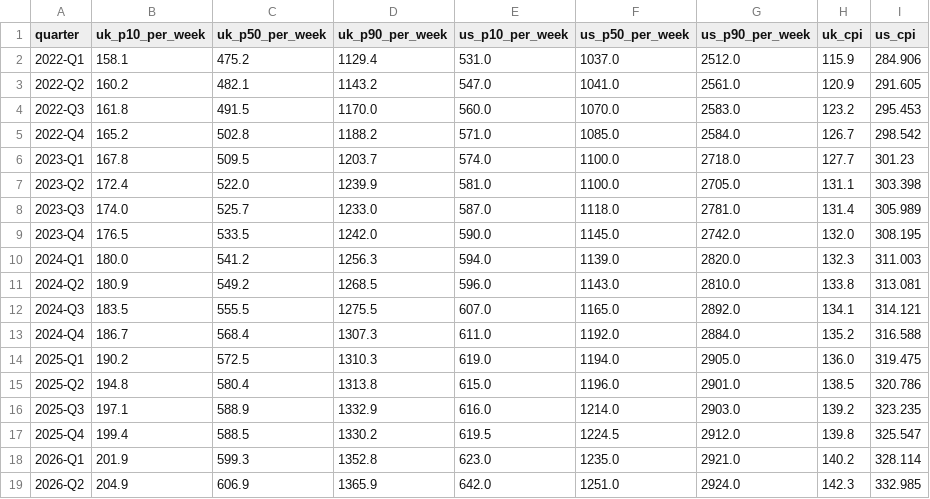
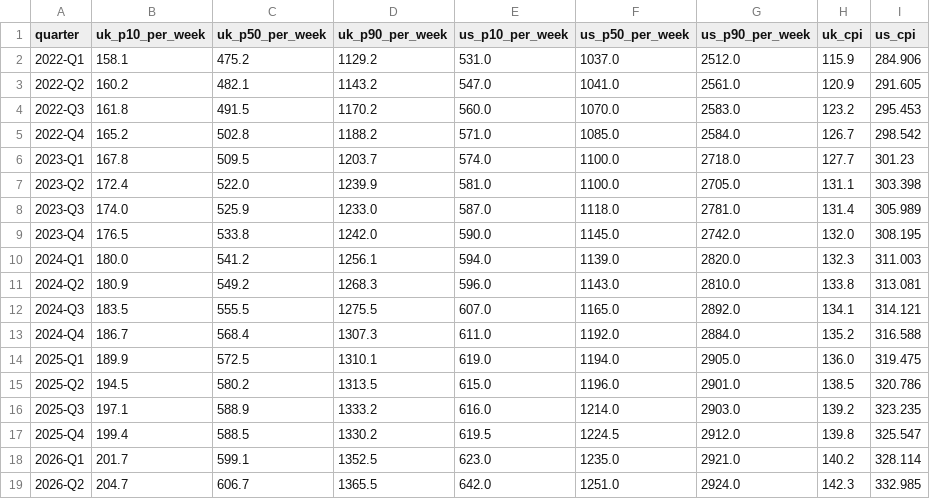
Before and after one commit to Emily-coding/ukmacro, a CSV file: data/labour-markets/pay-percentiles-workings.csv, drawn as a sheet.

```diff
--- a/data/labour-markets/pay-percentiles-workings.csv
+++ b/data/labour-markets/pay-percentiles-workings.csv
@@ -1,5 +1,5 @@
 quarter,uk_p10_per_week,uk_p50_per_week,uk_p90_per_week,us_p10_per_week,us_p50_per_week,us_p90_per_week,uk_cpi,us_cpi
-2022-Q1,158.1,475.2,1129.4,531.0,1037.0,2512.0,115.9,284.906
+2022-Q1,158.1,475.2,1129.2,531.0,1037.0,2512.0,115.9,284.906
 2022-Q2,160.2,482.1,1143.2,547.0,1041.0,2561.0,120.9,291.605
-2022-Q3,161.8,491.5,1170.0,560.0,1070.0,2583.0,123.2,295.453
+2022-Q3,161.8,491.5,1170.2,560.0,1070.0,2583.0,123.2,295.453
 2022-Q4,165.2,502.8,1188.2,571.0,1085.0,2584.0,126.7,298.542
@@ -7,13 +7,13 @@ quarter,uk_p10_per_week,uk_p50_per_week,uk_p90_per_week,us_p10_per_week,us_p50_p
 2023-Q2,172.4,522.0,1239.9,581.0,1100.0,2705.0,131.1,303.398
-2023-Q3,174.0,525.7,1233.0,587.0,1118.0,2781.0,131.4,305.989
-2023-Q4,176.5,533.5,1242.0,590.0,1145.0,2742.0,132.0,308.195
-2024-Q1,180.0,541.2,1256.3,594.0,1139.0,2820.0,132.3,311.003
-2024-Q2,180.9,549.2,1268.5,596.0,1143.0,2810.0,133.8,313.081
+2023-Q3,174.0,525.9,1233.0,587.0,1118.0,2781.0,131.4,305.989
+2023-Q4,176.5,533.8,1242.0,590.0,1145.0,2742.0,132.0,308.195
+2024-Q1,180.0,541.2,1256.1,594.0,1139.0,2820.0,132.3,311.003
+2024-Q2,180.9,549.2,1268.3,596.0,1143.0,2810.0,133.8,313.081
 2024-Q3,183.5,555.5,1275.5,607.0,1165.0,2892.0,134.1,314.121
 2024-Q4,186.7,568.4,1307.3,611.0,1192.0,2884.0,135.2,316.588
-2025-Q1,190.2,572.5,1310.3,619.0,1194.0,2905.0,136.0,319.475
-2025-Q2,194.8,580.4,1313.8,615.0,1196.0,2901.0,138.5,320.786
-2025-Q3,197.1,588.9,1332.9,616.0,1214.0,2903.0,139.2,323.235
+2025-Q1,189.9,572.5,1310.1,619.0,1194.0,2905.0,136.0,319.475
+2025-Q2,194.5,580.2,1313.5,615.0,1196.0,2901.0,138.5,320.786
+2025-Q3,197.1,588.9,1333.2,616.0,1214.0,2903.0,139.2,323.235
 2025-Q4,199.4,588.5,1330.2,619.5,1224.5,2912.0,139.8,325.547
-2026-Q1,201.9,599.3,1352.8,623.0,1235.0,2921.0,140.2,328.114
-2026-Q2,204.9,606.9,1365.9,642.0,1251.0,2924.0,142.3,332.985
+2026-Q1,201.7,599.1,1352.5,623.0,1235.0,2921.0,140.2,328.114
+2026-Q2,204.7,606.7,1365.5,642.0,1251.0,2924.0,142.3,332.985
```
Also changed, not shown: 9 other files.
